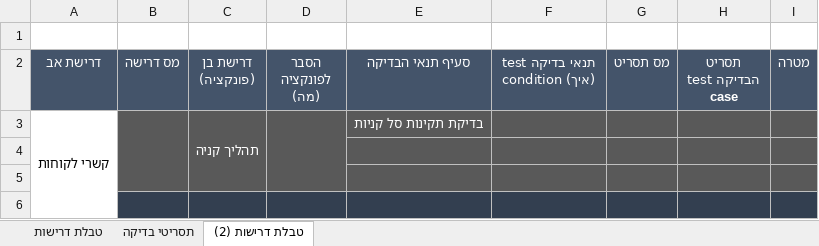
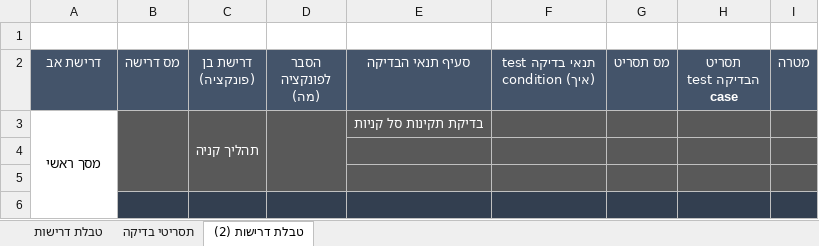
Before and after one commit to yossi-elbaz/QA-13-06, an Excel workbook: מצגות/L16 - תרגול ניתוח הבדיקות וטבלת נעקבות - אש תוספים תרגיל לבית.xlsx, sheet טבלת דרישות (2), drawn as a sheet; only a part is shown; values as stored, in another font and other column widths than the file's, no borders; the diff covers the shown part only; the diff names each change by its address in the sheet, - before the commit and + after, or states it on an @@ line.

```diff
--- a/מצגות/L16 - תרגול ניתוח הבדיקות וטבלת נעקבות - אש תוספים תרגיל לבית.xlsx (sheet טבלת דרישות (2))
+++ b/מצגות/L16 - תרגול ניתוח הבדיקות וטבלת נעקבות - אש תוספים תרגיל לבית.xlsx (sheet טבלת דרישות (2))
-A3 (דרישת אב): קשרי לקוחות
+A3 (דרישת אב): מסך ראשי
```
Also changed, not shown: 35 added rows, 1 edited cell and merged cells elsewhere in this sheet.
